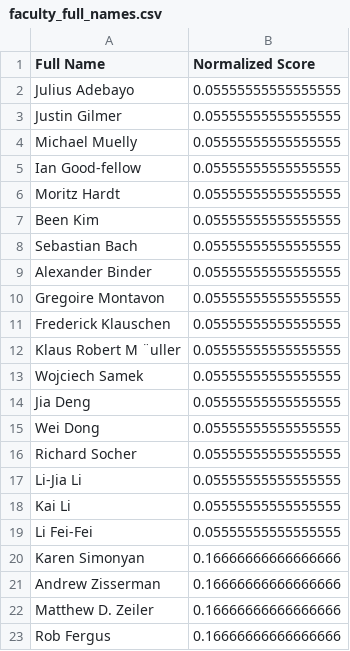
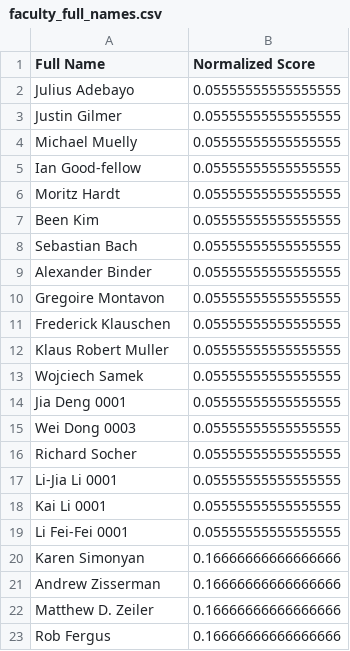
Before and after one commit to jstrUCSC/revolutionizing-higher-ed-rankings, a CSV file: faculty/Scoring/faculty_full_names.csv, drawn as a sheet.

```diff
--- a/faculty/Scoring/faculty_full_names.csv
+++ b/faculty/Scoring/faculty_full_names.csv
@@ -11,10 +11,10 @@ Gregoire Montavon,0.05555555555555555
 Frederick Klauschen,0.05555555555555555
-Klaus Robert M ¨uller,0.05555555555555555
+Klaus Robert Muller,0.05555555555555555
 Wojciech Samek,0.05555555555555555
-Jia Deng,0.05555555555555555
-Wei Dong,0.05555555555555555
+Jia Deng 0001,0.05555555555555555
+Wei Dong 0003,0.05555555555555555
 Richard Socher,0.05555555555555555
-Li-Jia Li,0.05555555555555555
-Kai Li,0.05555555555555555
-Li Fei-Fei,0.05555555555555555
+Li-Jia Li 0001,0.05555555555555555
+Kai Li 0001,0.05555555555555555
+Li Fei-Fei 0001,0.05555555555555555
 Karen Simonyan,0.16666666666666666
```
Also changed, not shown: llm/selected_references.csv, 2 other files.
